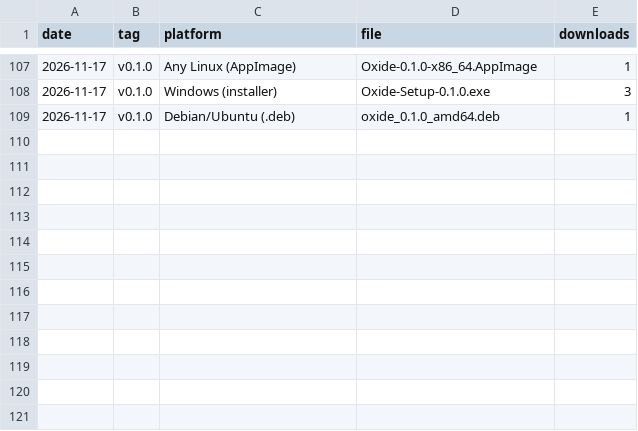
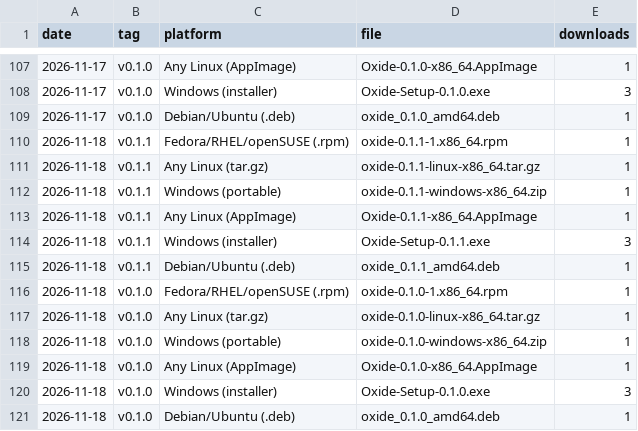
Before and after one commit to DrunkTrader/oxide, a CSV file: downloads.csv, drawn as a sheet; only a part is shown, gaps mark what is left out; the diff names each change by its address in the sheet, - before the commit and + after, or states it on an @@ line.

```diff
--- a/downloads.csv
+++ b/downloads.csv
+row 110: 2026-11-18 | v0.1.1 | Fedora/RHEL/openSUSE (.rpm) | oxide-0.1.1-1.x86_64.rpm | 1
+row 111: 2026-11-18 | v0.1.1 | Any Linux (tar.gz) | oxide-0.1.1-linux-x86_64.tar.gz | 1
+row 112: 2026-11-18 | v0.1.1 | Windows (portable) | oxide-0.1.1-windows-x86_64.zip | 1
+row 113: 2026-11-18 | v0.1.1 | Any Linux (AppImage) | Oxide-0.1.1-x86_64.AppImage | 1
+row 114: 2026-11-18 | v0.1.1 | Windows (installer) | Oxide-Setup-0.1.1.exe | 3
+row 115: 2026-11-18 | v0.1.1 | Debian/Ubuntu (.deb) | oxide_0.1.1_amd64.deb | 1
+row 116: 2026-11-18 | v0.1.0 | Fedora/RHEL/openSUSE (.rpm) | oxide-0.1.0-1.x86_64.rpm | 1
+row 117: 2026-11-18 | v0.1.0 | Any Linux (tar.gz) | oxide-0.1.0-linux-x86_64.tar.gz | 1
+row 118: 2026-11-18 | v0.1.0 | Windows (portable) | oxide-0.1.0-windows-x86_64.zip | 1
+row 119: 2026-11-18 | v0.1.0 | Any Linux (AppImage) | Oxide-0.1.0-x86_64.AppImage | 1
+row 120: 2026-11-18 | v0.1.0 | Windows (installer) | Oxide-Setup-0.1.0.exe | 3
+row 121: 2026-11-18 | v0.1.0 | Debian/Ubuntu (.deb) | oxide_0.1.0_amd64.deb | 1
```
